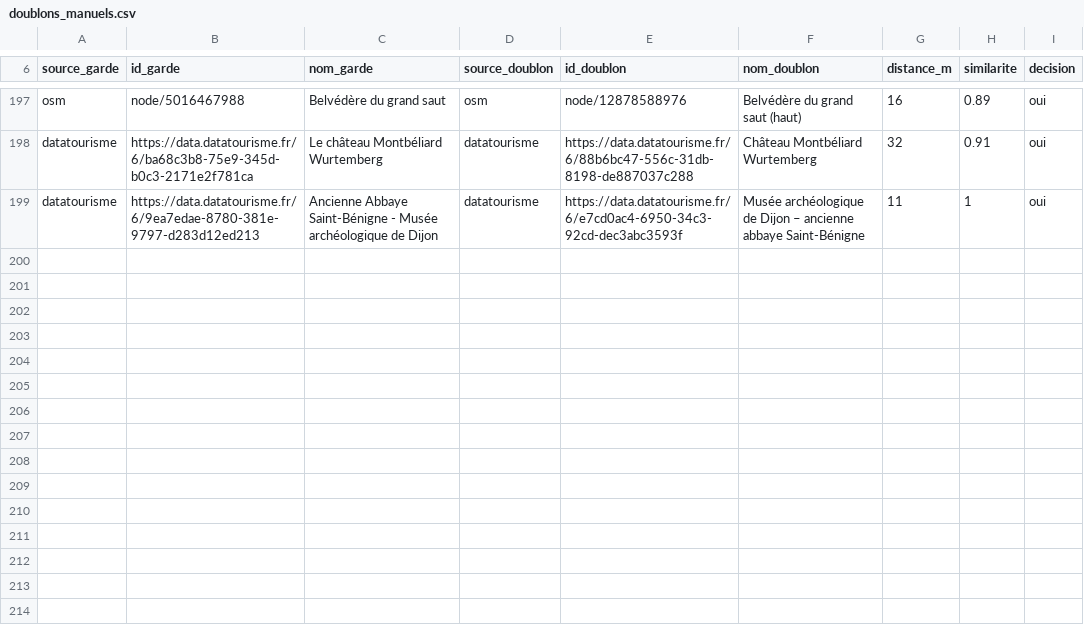
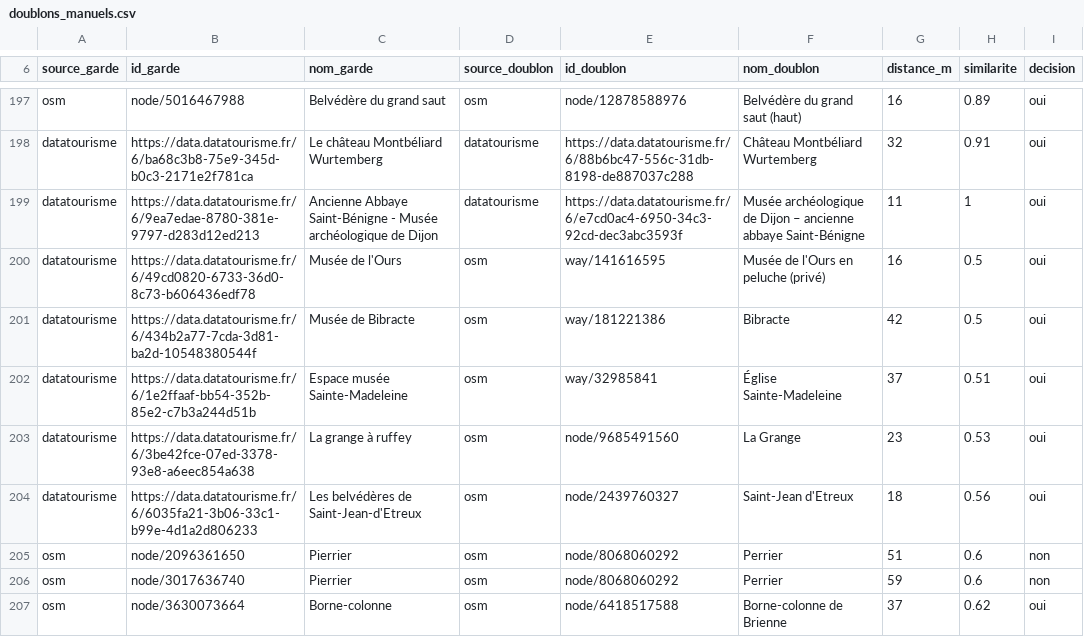
Before and after one commit to Hardy1210/tourisme-en-train, a CSV file: etl/src/regles/doublons_manuels.csv, drawn as a sheet; only a part is shown, gaps mark what is left out.

```diff
--- a/etl/src/regles/doublons_manuels.csv
+++ b/etl/src/regles/doublons_manuels.csv
@@ -199 +199,9 @@ datatourisme;"https://data.datatourisme.fr/6/ba68c3b8-75e9-345d-b0c3-2171e2f781c
 datatourisme;"https://data.datatourisme.fr/6/9ea7edae-8780-381e-9797-d283d12ed213";"Ancienne Abbaye Saint-Bénigne - Musée archéologique de Dijon";datatourisme;"https://data.datatourisme.fr/6/e7cd0ac4-6950-34c3-92cd-dec3abc3593f";"Musée archéologique de Dijon – ancienne abbaye Saint-Bénigne";11;1;oui
+datatourisme;"https://data.datatourisme.fr/6/49cd0820-6733-36d0-8c73-b606436edf78";"Musée de l'Ours";osm;"way/141616595";"Musée de l'Ours en peluche (privé)";16;0.5;oui
+datatourisme;"https://data.datatourisme.fr/6/434b2a77-7cda-3d81-ba2d-10548380544f";"Musée de Bibracte";osm;"way/181221386";"Bibracte";42;0.5;oui
+datatourisme;"https://data.datatourisme.fr/6/1e2ffaaf-bb54-352b-85e2-c7b3a244d51b";"Espace musée Sainte-Madeleine";osm;"way/32985841";"Église Sainte-Madeleine";37;0.51;oui
+datatourisme;"https://data.datatourisme.fr/6/3be42fce-07ed-3378-93e8-a6eec854a638";"La grange à ruffey";osm;"node/9685491560";"La Grange";23;0.53;oui
+datatourisme;"https://data.datatourisme.fr/6/6035fa21-3b06-33c1-b99e-4d1a2d806233";"Les belvédères de Saint-Jean-d'Etreux";osm;"node/2439760327";"Saint-Jean d'Etreux";18;0.56;oui
+osm;"node/2096361650";"Pierrier";osm;"node/8068060292";"Perrier";51;0.6;non
+osm;"node/3017636740";"Pierrier";osm;"node/8068060292";"Perrier";59;0.6;non
+osm;"node/3630073664";"Borne-colonne";osm;"node/6418517588";"Borne-colonne de Brienne";37;0.62;oui
```
Also changed, not shown: 26 other files.
